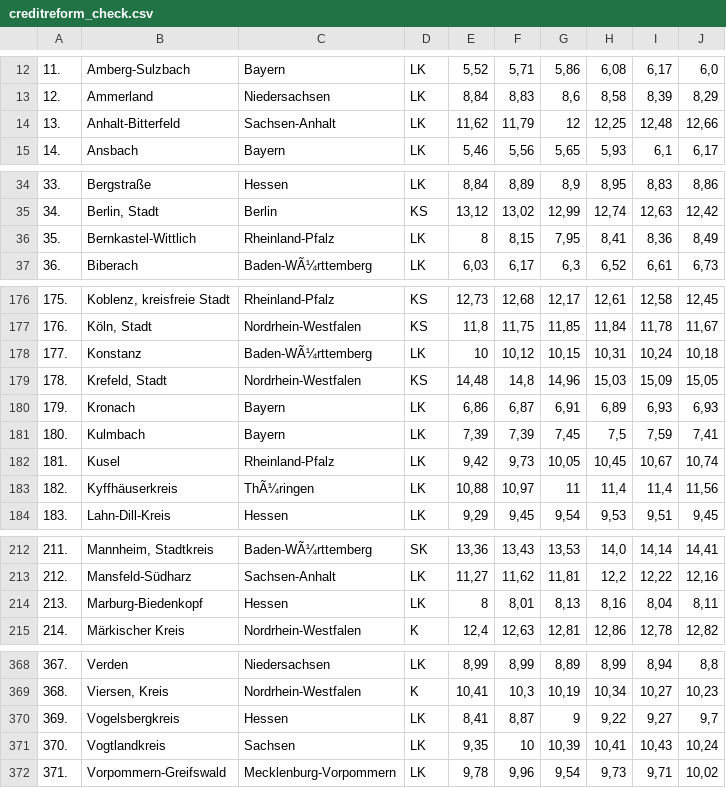
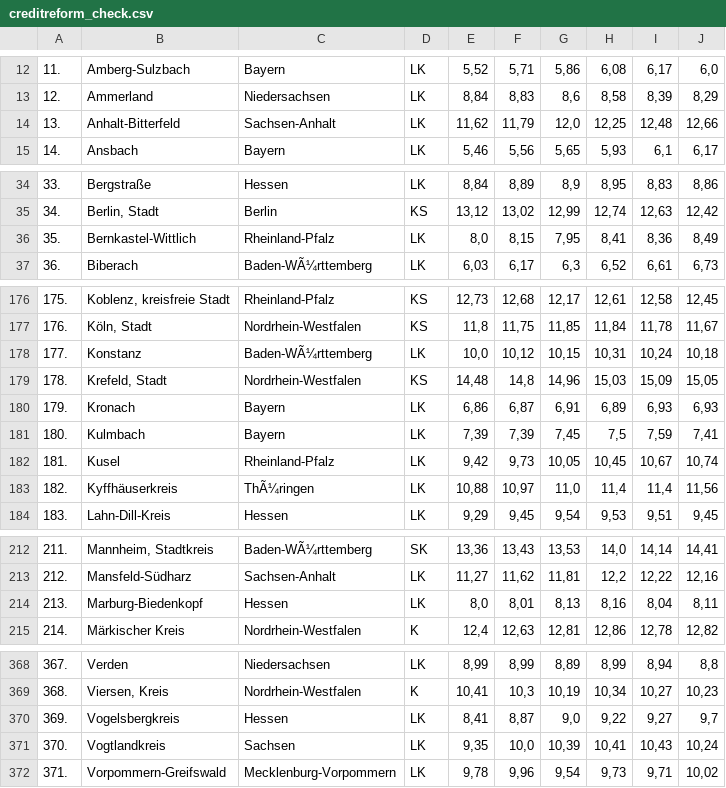
Before and after one commit to dullibri/Understanding_AfD_electoral_success, a CSV file: data/creditreform/creditreform_check.csv, drawn as a sheet; only a part is shown, gaps mark what is left out; the diff covers the shown part only; the diff names each change by its address in the sheet, - before the commit and + after, or states it on an @@ line.

Commit message:
data cleaing and checking nearly completed

```diff
--- a/data/creditreform/creditreform_check.csv
+++ b/data/creditreform/creditreform_check.csv
-G14: 12
+G14: 12,0
-E36: 8
+E36: 8,0
-E178: 10
+E178: 10,0
-G183: 11
+G183: 11,0
-E214: 8
+E214: 8,0
-G370: 9
+G370: 9,0
-F371: 10
+F371: 10,0
```
Also changed, not shown: 8 edited cells elsewhere in this file, 9 other files.
